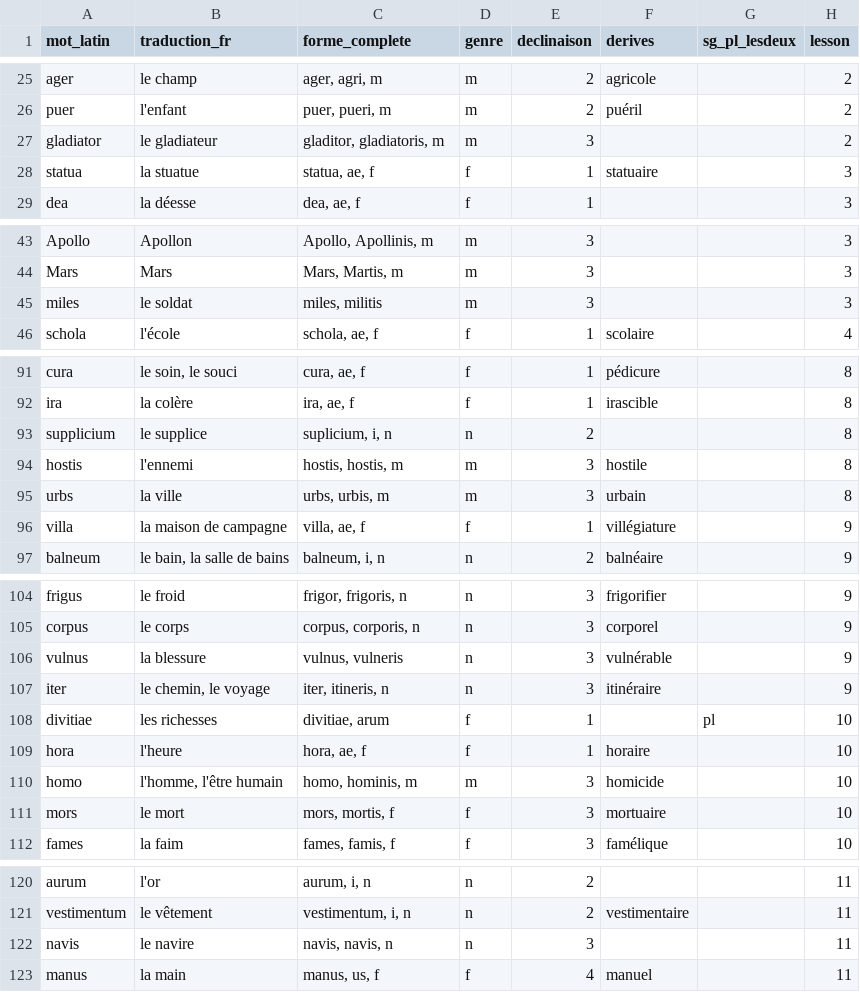
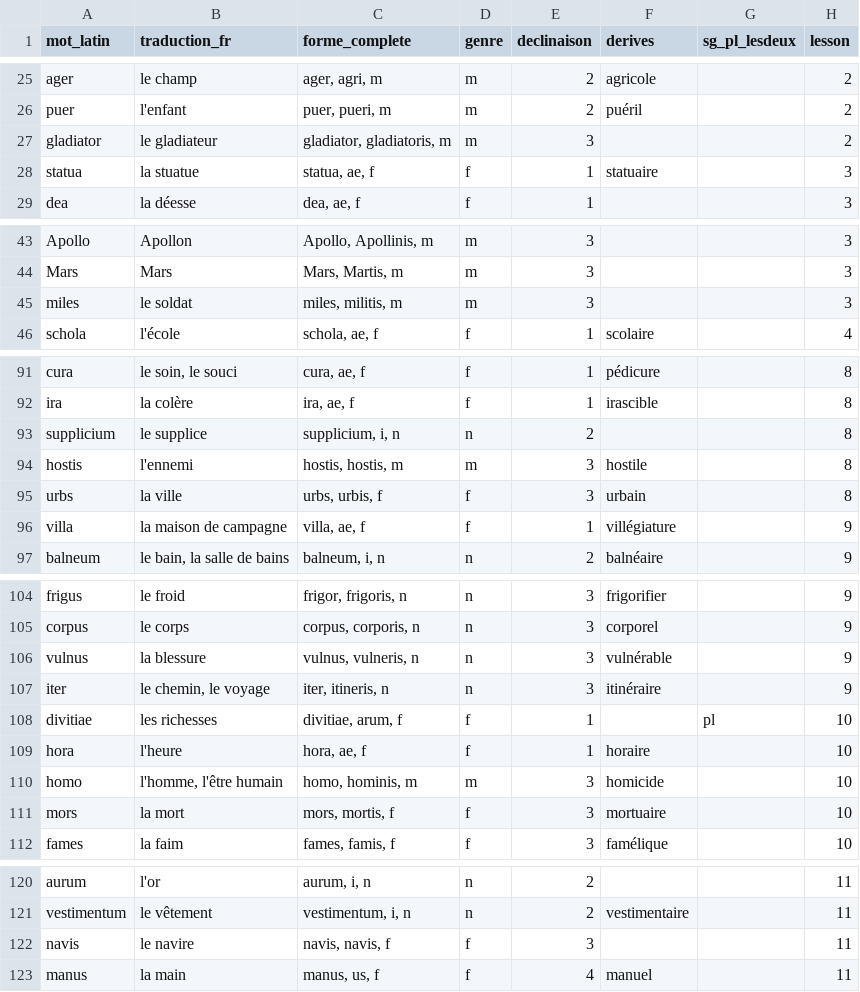
Before and after one commit to Cholipoli/latin-stefan, a CSV file: vocabulaire.csv, drawn as a sheet; only a part is shown, gaps mark what is left out; the diff covers the shown part only.

```diff
--- a/vocabulaire.csv
+++ b/vocabulaire.csv
@@ -26,3 +26,3 @@ ager,le champ,"ager, agri, m",m,2,agricole,,2
 puer,l'enfant,"puer, pueri, m",m,2,puéril,,2
-gladiator,le gladiateur,"gladitor, gladiatoris, m",m,3,,,2
+gladiator,le gladiateur,"gladiator, gladiatoris, m",m,3,,,2
 statua,la stuatue,"statua, ae, f",f,1,statuaire,,3
@@ -44,3 +44,3 @@ Apollo,Apollon,"Apollo, Apollinis, m",m,3,,,3
 Mars,Mars,"Mars, Martis, m",m,3,,,3
-miles,le soldat,"miles, militis",m,3,,,3
+miles,le soldat,"miles, militis, m",m,3,,,3
 schola,l'école,"schola, ae, f",f,1,scolaire,,4
@@ -92,5 +92,5 @@ cura,"le soin, le souci","cura, ae, f",f,1,pédicure,,8
 ira,la colère,"ira, ae, f",f,1,irascible,,8
-supplicium,le supplice,"suplicium, i, n",n,2,,,8
+supplicium,le supplice,"supplicium, i, n",n,2,,,8
 hostis,l'ennemi,"hostis, hostis, m",m,3,hostile,,8
-urbs,la ville,"urbs, urbis, m",m,3,urbain,,8
+urbs,la ville,"urbs, urbis, f",f,3,urbain,,8
 villa,la maison de campagne,"villa, ae, f",f,1,villégiature,,9
@@ -105,8 +105,8 @@ frigus,le froid,"frigor, frigoris, n",n,3,frigorifier,,9
 corpus,le corps,"corpus, corporis, n",n,3,corporel,,9
-vulnus,la blessure,"vulnus, vulneris",n,3,vulnérable,,9
+vulnus,la blessure,"vulnus, vulneris, n",n,3,vulnérable,,9
 iter,"le chemin, le voyage","iter, itineris, n",n,3,itinéraire,,9
-divitiae,les richesses,"divitiae, arum",f,1,,pl,10
+divitiae,les richesses,"divitiae, arum, f",f,1,,pl,10
 hora,l'heure,"hora, ae, f",f,1,horaire,,10
 homo,"l'homme, l'être humain","homo, hominis, m",m,3,homicide,,10
-mors,le mort,"mors, mortis, f",f,3,mortuaire,,10
+mors,la mort,"mors, mortis, f",f,3,mortuaire,,10
 fames,la faim,"fames, famis, f",f,3,famélique,,10
@@ -121,3 +121,3 @@ aurum,l'or,"aurum, i, n",n,2,,,11
 vestimentum,le vêtement,"vestimentum, i, n",n,2,vestimentaire,,11
-navis,le navire,"navis, navis, n",n,3,,,11
+navis,le navire,"navis, navis, f",f,3,,,11
 manus,la main,"manus, us, f",f,4,manuel,,11
```
Also changed, not shown: 2 edited cells elsewhere in this file, 1 other file.
